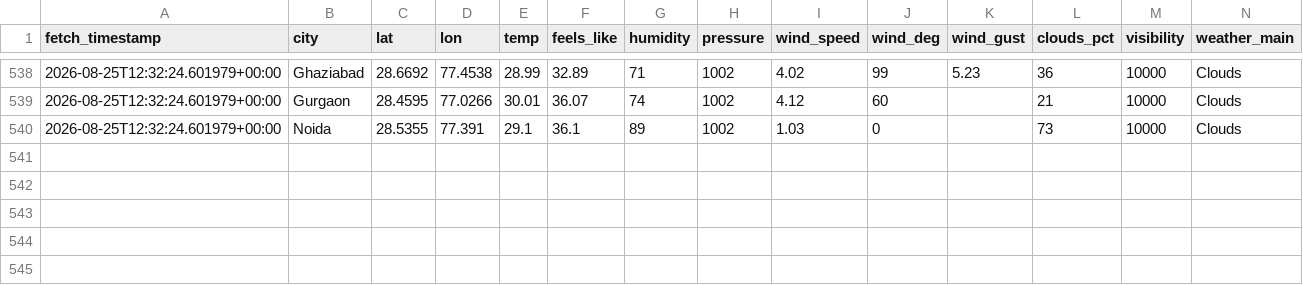
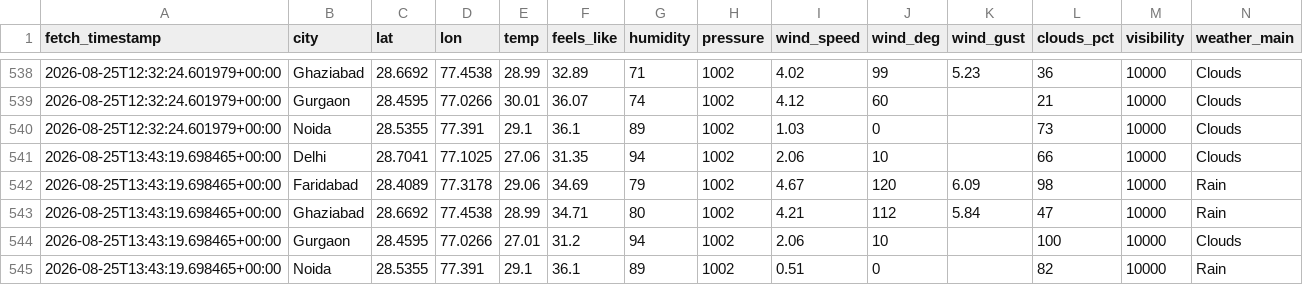
Before and after one commit to UpmaShukla276/UrbanAir-Hacakthon, a CSV file: urbanair_backend/weather_current_log.csv, drawn as a sheet; only a part is shown, gaps mark what is left out; rows hold the shown columns only; the diff names each change by its address in the sheet, - before the commit and + after, or states it on an @@ line.

```diff
--- a/urbanair_backend/weather_current_log.csv
+++ b/urbanair_backend/weather_current_log.csv
+row 541: 2026-08-25T13:43:19.698465+00:00 | Delhi | 28.7041 | 77.1025 | 27.06 | 31.35 | 94 | 1002 | 2.06 | 10 |  | 66 | 10000 | Clouds
+row 542: 2026-08-25T13:43:19.698465+00:00 | Faridabad | 28.4089 | 77.3178 | 29.06 | 34.69 | 79 | 1002 | 4.67 | 120 | 6.09 | 98 | 10000 | Rain
+row 543: 2026-08-25T13:43:19.698465+00:00 | Ghaziabad | 28.6692 | 77.4538 | 28.99 | 34.71 | 80 | 1002 | 4.21 | 112 | 5.84 | 47 | 10000 | Rain
+row 544: 2026-08-25T13:43:19.698465+00:00 | Gurgaon | 28.4595 | 77.0266 | 27.01 | 31.2 | 94 | 1002 | 2.06 | 10 |  | 100 | 10000 | Clouds
+row 545: 2026-08-25T13:43:19.698465+00:00 | Noida | 28.5355 | 77.391 | 29.1 | 36.1 | 89 | 1002 | 0.51 | 0 |  | 82 | 10000 | Rain
```
Also changed, not shown: urbanair_backend/live_ground_aqi_log.csv, urbanair_backend/traffic_log.csv, 1 other file.
